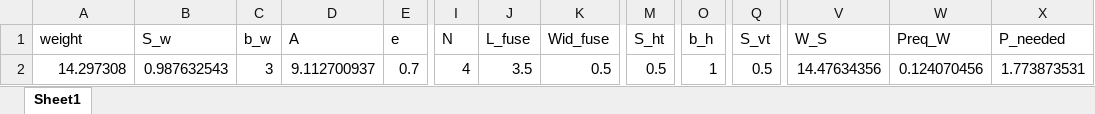
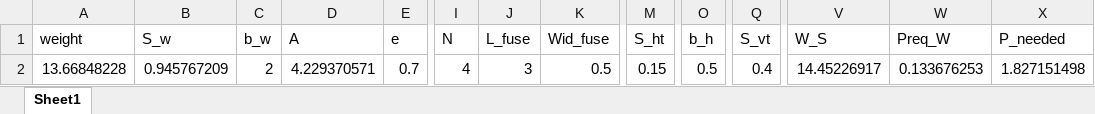
Before and after one commit to tkantner/MAE154A_UAVDesign, an Excel workbook: tom/Valid_Designs.xlsx, sheet Sheet1, drawn as a sheet; only a part is shown, gaps mark what is left out; values as stored, in another font and other column widths than the file's, no borders; the diff names each change by its address in the sheet, - before the commit and + after, or states it on an @@ line.

```diff
--- a/tom/Valid_Designs.xlsx (sheet Sheet1)
+++ b/tom/Valid_Designs.xlsx (sheet Sheet1)
-A2 (weight): 14.297308
+A2 (weight): 13.66848228
-B2 (S_w): 0.987632543
+B2 (S_w): 0.945767209
-C2 (b_w): 3
+C2 (b_w): 2
-D2 (A): 9.112700937
+D2 (A): 4.229370571
-J2 (L_fuse): 3.5
+J2 (L_fuse): 3
-M2 (S_ht): 0.5
+M2 (S_ht): 0.15
-O2 (b_h): 1
+O2 (b_h): 0.5
-Q2 (S_vt): 0.5
+Q2 (S_vt): 0.4
-V2 (W_S): 14.47634356
+V2 (W_S): 14.45226917
-W2 (Preq_W): 0.124070456
+W2 (Preq_W): 0.133676253
-X2 (P_needed): 1.773873531
+X2 (P_needed): 1.827151498
```
Also changed, not shown: 5 other files.
